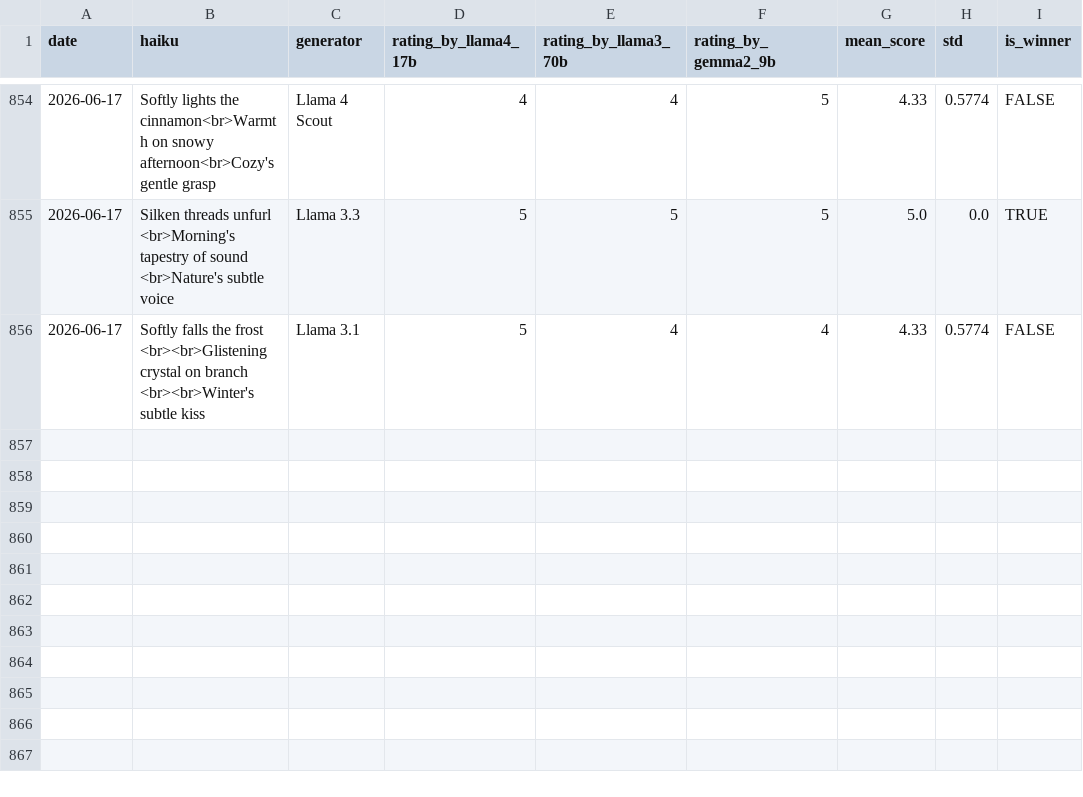
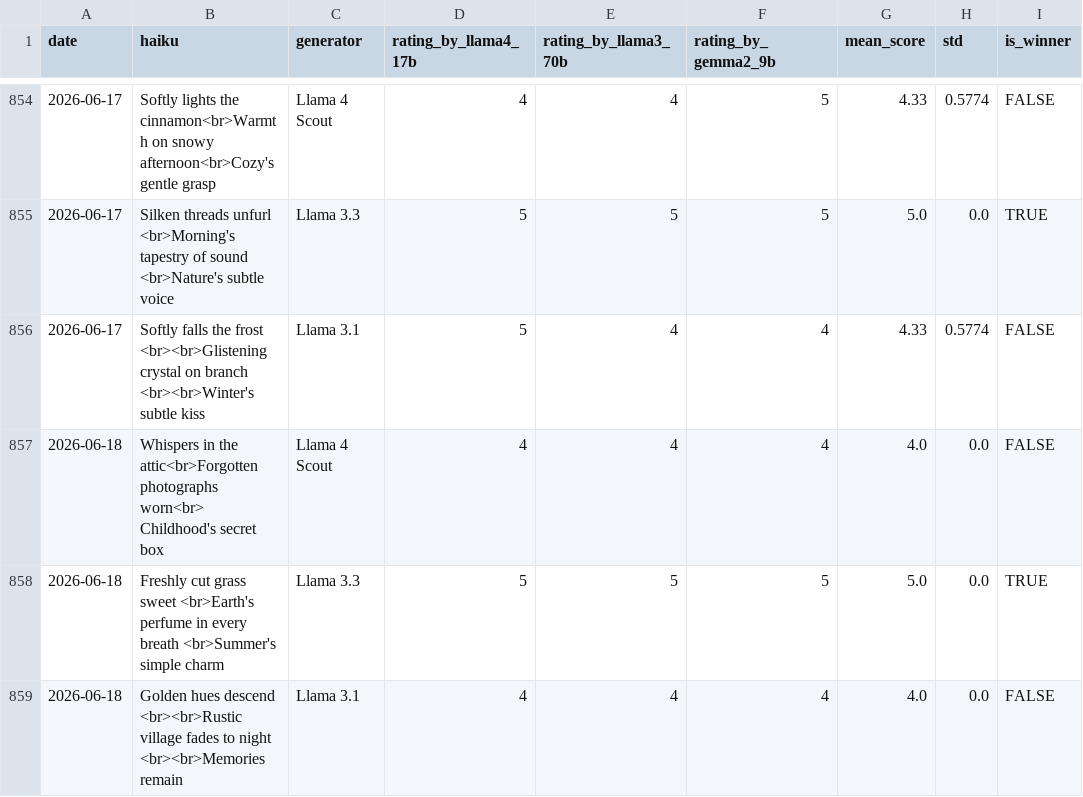
Before and after one commit to abeljohny/abeljohny, a CSV file: assets/history.csv, drawn as a sheet; only a part is shown, gaps mark what is left out.

```diff
--- a/assets/history.csv
+++ b/assets/history.csv
@@ -856 +856,4 @@ date,haiku,generator,rating_by_llama4_17b,rating_by_llama3_70b,rating_by_gemma2_
 2026-06-17,Softly falls the frost <br><br>Glistening crystal on branch <br><br>Winter's subtle kiss,Llama 3.1,5,4,4,4.33,0.5774,FALSE
+2026-06-18,Whispers in the attic<br>Forgotten photographs worn<br> Childhood's secret box,Llama 4 Scout,4,4,4,4.0,0.0,FALSE
+2026-06-18,Freshly cut grass sweet <br>Earth's perfume in every breath <br>Summer's simple charm,Llama 3.3,5,5,5,5.0,0.0,TRUE
+2026-06-18,Golden hues descend <br><br>Rustic village fades to night <br><br>Memories remain,Llama 3.1,4,4,4,4.0,0.0,FALSE
```
Also changed, not shown: 2 other files.
